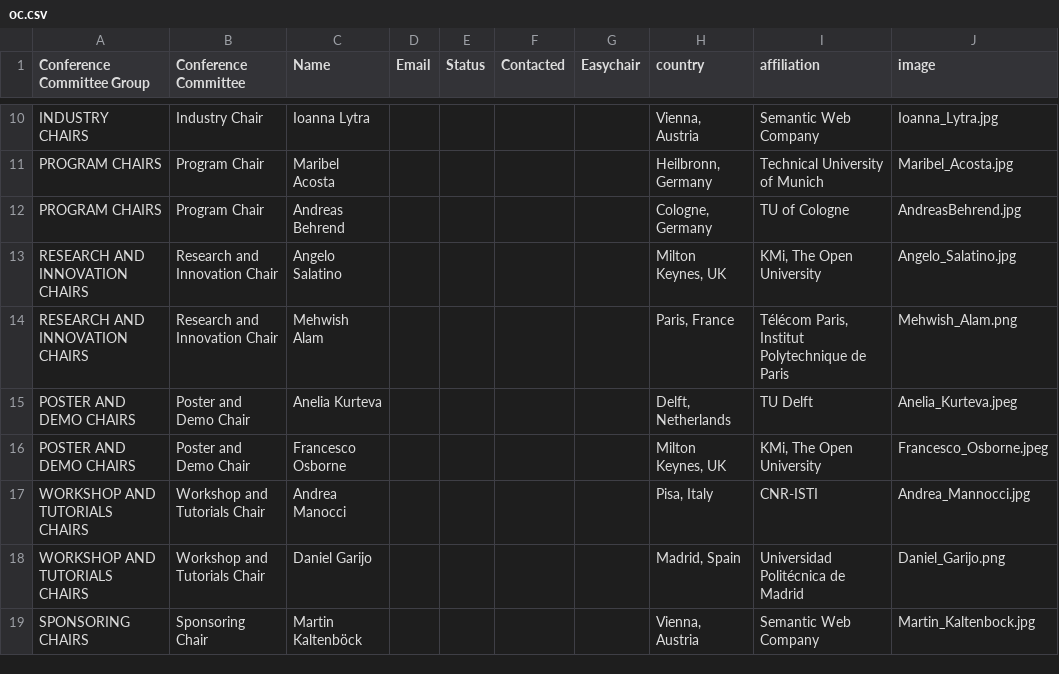
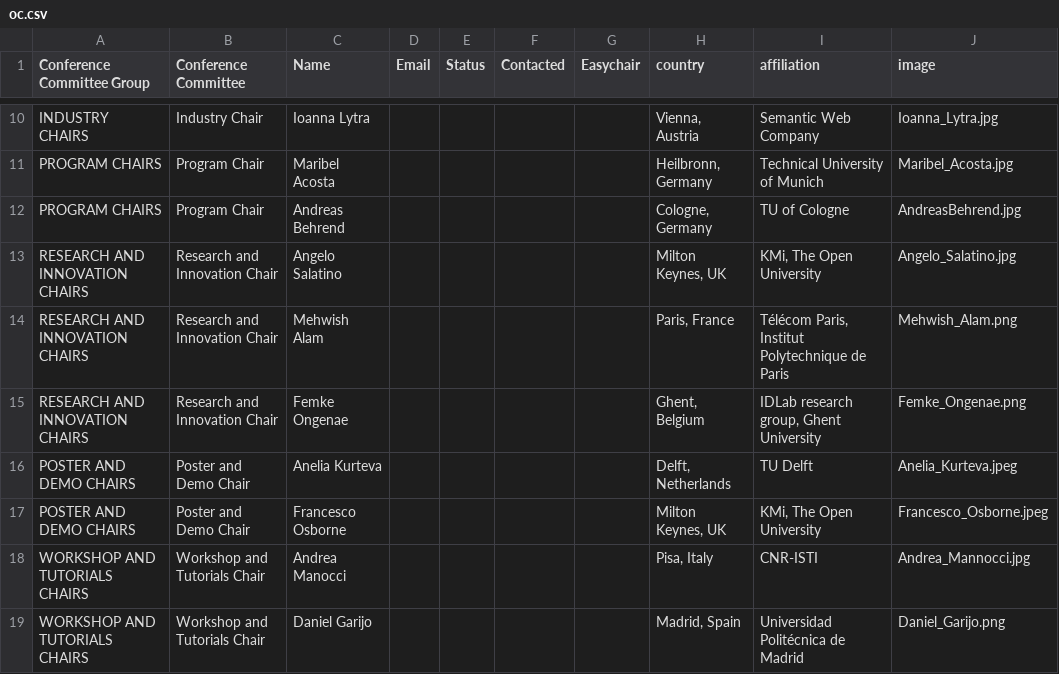
Before and after one commit to SEMANTiCS-org/2024-semantics-org.github.io, a CSV file: content/oc.csv, drawn as a sheet; only a part is shown, gaps mark what is left out; the shorter side is filled out with more unchanged rows.

Commit message:
Adding Femke to chairs page

```diff
--- a/content/oc.csv
+++ b/content/oc.csv
@@ -14,2 +14,3 @@ RESEARCH AND INNOVATION CHAIRS,Research and Innovation Chair,Angelo Salatino,,,,
 RESEARCH AND INNOVATION CHAIRS,Research and Innovation Chair,Mehwish Alam,,,,,"Paris, France"," Télécom Paris, Institut Polytechnique de Paris",Mehwish_Alam.png
+RESEARCH AND INNOVATION CHAIRS,Research and Innovation Chair,Femke Ongenae,,,,,"Ghent, Belgium","IDLab research group, Ghent University",Femke_Ongenae.png
 POSTER AND DEMO CHAIRS,Poster and Demo Chair,Anelia Kurteva,,,,,"Delft, Netherlands",TU Delft,Anelia_Kurteva.jpeg
```
Also changed, not shown: 1 other file.
